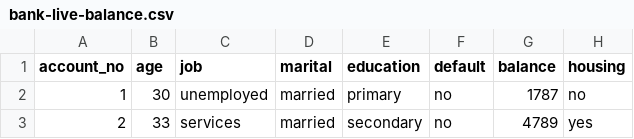
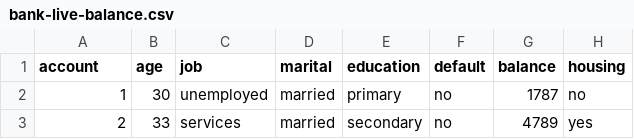
Before and after one commit to OpenPOWER-BigData/demo-data, a CSV file: bank-live-balance.csv, drawn as a sheet; only a part is shown; the diff names each change by its address in the sheet, - before the commit and + after, or states it on an @@ line.

Commit message:
update data

```diff
--- a/bank-live-balance.csv
+++ b/bank-live-balance.csv
-A1: account_no
+A1: account
```
Also changed, not shown: bank-account.csv.
